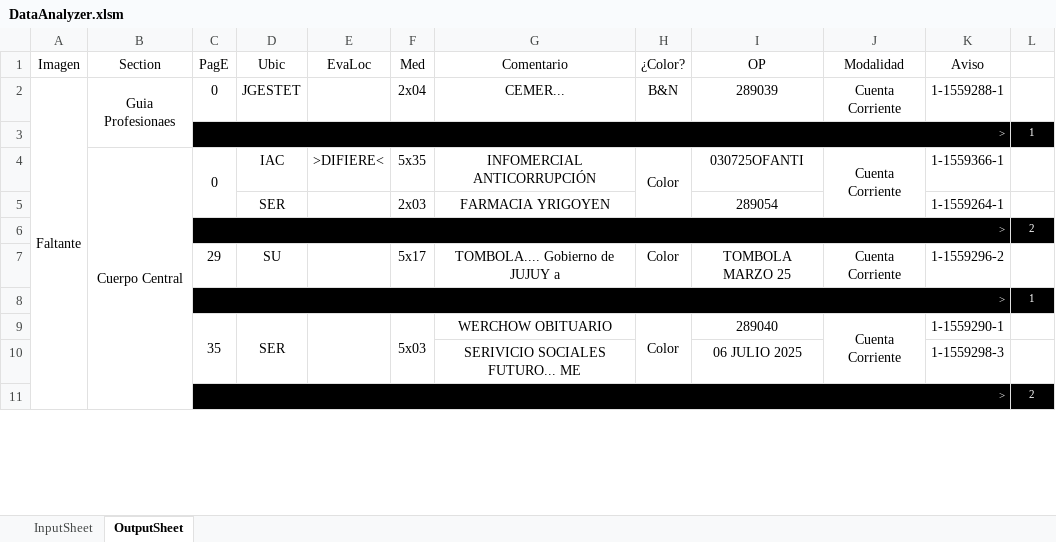
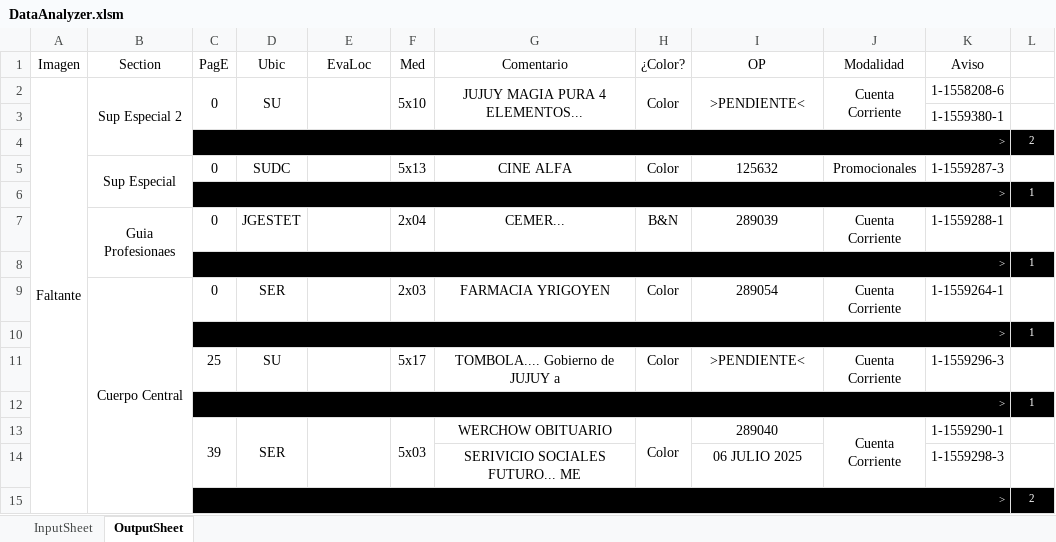
Before and after one commit to zherar7ordoya/xMSO-Excel, an Excel workbook: DataAnalyzer.xlsm, sheet OutputSheet, drawn as a sheet; only a part is shown; values as stored, in another font and other column widths than the file's, no borders; conditional formats not drawn; removed rows and columns are numbered as before the commit, all else as after; the diff covers the shown part only; the diff names each change by its address in the sheet, - before the commit and + after, or states it on an @@ line.

```diff
--- a/DataAnalyzer.xlsm (sheet OutputSheet)
+++ b/DataAnalyzer.xlsm (sheet OutputSheet)
-B2 (Section): Guia Profesionaes
+B2 (Section): Sup Especial 2
-B2:B3 merged
+B2:B4 merged
+C2:C3 merged
-D2 (Ubic): JGESTET
+D2 (Ubic): SU
+D2:D3 merged
+E2:E3 merged
-F2 (Med): 2x04
+F2 (Med): 5x10
+F2:F3 merged
-G2 (Comentario): CEMER...
+G2 (Comentario): JUJUY MAGIA PURA 4 ELEMENTOS...
+G2:G3 merged
-H2 (¿Color?): B&N
+H2 (¿Color?): Color
+H2:H3 merged
-I2 (OP): 289039
+I2 (OP): >PENDIENTE<
+I2:I3 merged
+J2:J3 merged
-K2 (Aviso): 1-1559288-1
+K2 (Aviso): 1-1558208-6
+row 3:  |  |  |  |  |  |  |  |  |  | 1-1559380-1 | 1
@@ row 6 moved to row 4: > @@
+row 5:  | Sup Especial | 0 | SUDC |  | 5x13 | CINE ALFA | Color | 125632 | Promocionales | 1-1559287-3 | 1
-row 4:  | Cuerpo Central | 0 | IAC | >DIFIERE< | 5x35 | INFOMERCIAL ANTICORRUPCIÓN | Color | 030725OFANTI | Cuenta Corriente | 1-1559366-1 | 1
-row 5:  |  |  | SER |  | 2x03 | FARMACIA YRIGOYEN |  | 289054 |  | 1-1559264-1 | 1
-row 7:  |  | 29 | SU |  | 5x17 | TOMBOLA.... Gobierno de JUJUY a | Color | TOMBOLA MARZO 25 | Cuenta Corriente | 1-1559296-2 | 1
+row 7:  | Guia Profesionaes | 0 | JGESTET |  | 2x04 | CEMER... | B&N | 289039 | Cuenta Corriente | 1-1559288-1 | 1
+row 9:  | Cuerpo Central | 0 | SER |  | 2x03 | FARMACIA YRIGOYEN | Color | 289054 | Cuenta Corriente | 1-1559264-1 | 1
@@ row 56 moved to row 10: > @@
+row 11:  |  | 25 | SU |  | 5x17 | TOMBOLA.... Gobierno de JUJUY a | Color | >PENDIENTE< | Cuenta Corriente | 1-1559296-3 | 1
@@ row 58 moved to row 12: > @@
-C13 (PagE): 35
+C13 (PagE): 39
```
Also changed, not shown: 30 added rows, 34 removed rows, 5 moved rows, 27 edited cells and merged cells elsewhere in this sheet, hidden cells, 2 other files.
